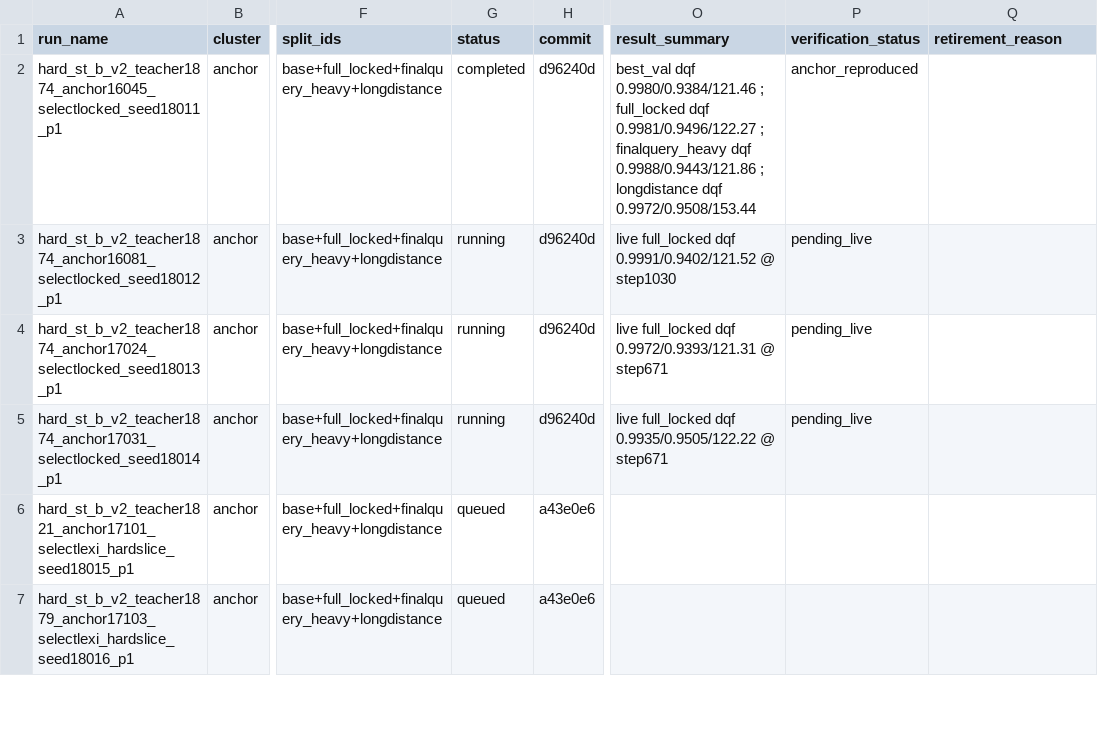
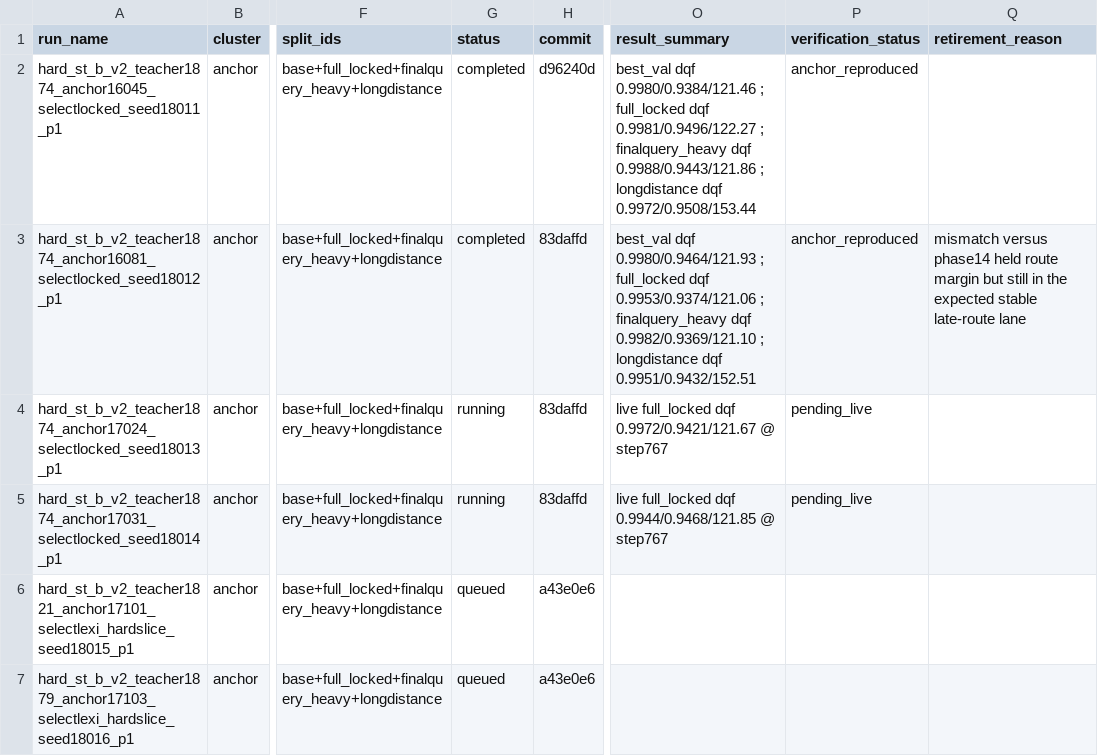
Before and after one commit to catid/gnn2, a CSV file: docs/phase15_run_matrix.csv, drawn as a sheet; only a part is shown, gaps mark what is left out; the diff names each change by its address in the sheet, - before the commit and + after, or states it on an @@ line.

Commit message:
Track phase15 anchor reproductions

```diff
--- a/docs/phase15_run_matrix.csv
+++ b/docs/phase15_run_matrix.csv
-G3 (status): running
+G3 (status): completed
-H3:H5 (commit): d96240d
+H3:H5 (commit): 83daffd
-O3 (result_summary): live full_locked dqf 0.9991/0.9402/121.52 @ step1030
+O3 (result_summary): best_val dqf 0.9980/0.9464/121.93 ; full_locked dqf 0.9953/0.9374/121.06 ; finalquery_heavy dqf 0.9982/0.9369/121.10 ; longdistance dqf 0.9951/0.9432/152.51
-P3 (verification_status): pending_live
+P3 (verification_status): anchor_reproduced
-Q3 (retirement_reason): (empty)
+Q3 (retirement_reason): mismatch versus phase14 held route margin but still in the expected stable late-route lane
-O4 (result_summary): …full_locked dqf 0.9972/0.9393/121.31 @ step671
+O4 (result_summary): …full_locked dqf 0.9972/0.9421/121.67 @ step767
-O5 (result_summary): …full_locked dqf 0.9935/0.9505/122.22 @ step671
+O5 (result_summary): …full_locked dqf 0.9944/0.9468/121.85 @ step767
```
Also changed, not shown: 1 other file.
